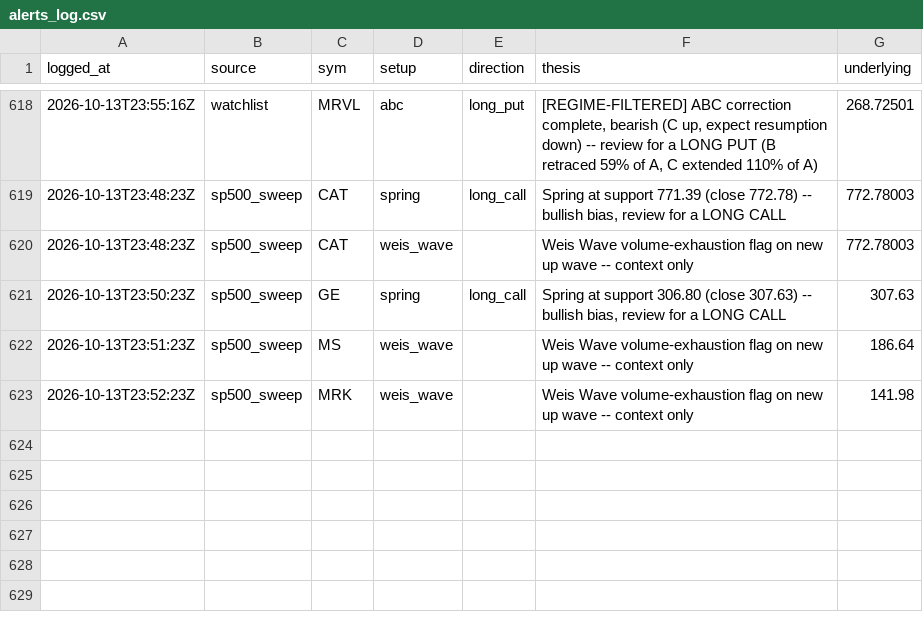
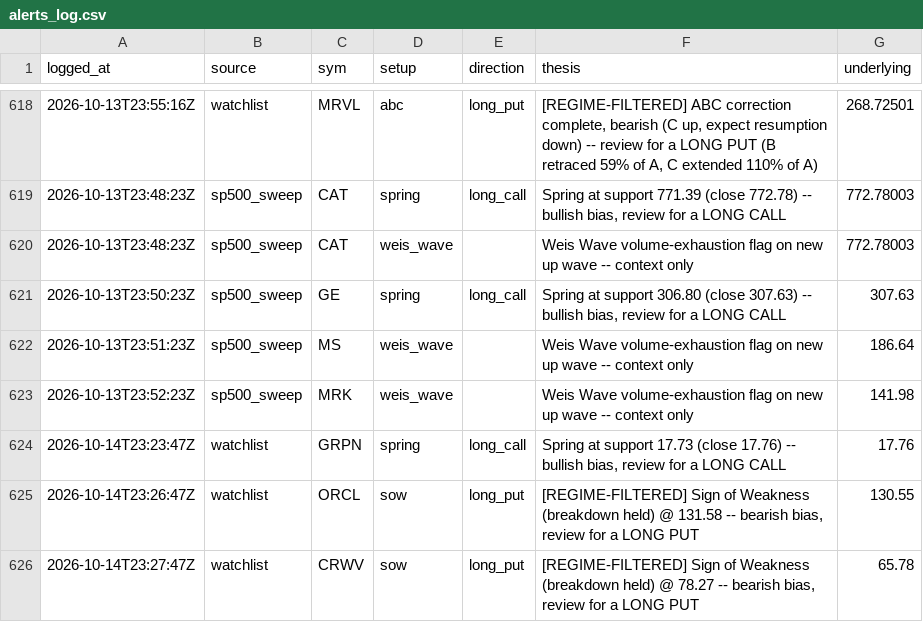
Before and after one commit to phani4393/wyckoff-scanner-ci, a CSV file: data/alerts_log.csv, drawn as a sheet; only a part is shown, gaps mark what is left out; the diff names each change by its address in the sheet, - before the commit and + after, or states it on an @@ line.

```diff
--- a/data/alerts_log.csv
+++ b/data/alerts_log.csv
+row 624: 2026-10-14T23:23:47Z | watchlist | GRPN | spring | long_call | Spring at support 17.73 (close 17.76) -- bullish bias, review for a LONG CALL | 17.76
+row 625: 2026-10-14T23:26:47Z | watchlist | ORCL | sow | long_put | [REGIME-FILTERED] Sign of Weakness (breakdown held) @ 131.58 -- bearish bias, review for a LONG PUT | 130.55
+row 626: 2026-10-14T23:27:47Z | watchlist | CRWV | sow | long_put | [REGIME-FILTERED] Sign of Weakness (breakdown held) @ 78.27 -- bearish bias, review for a LONG PUT | 65.78
```
